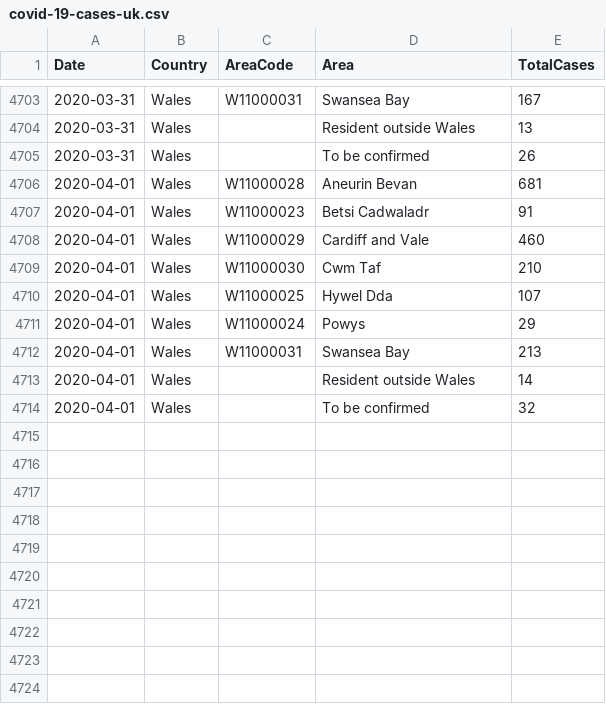
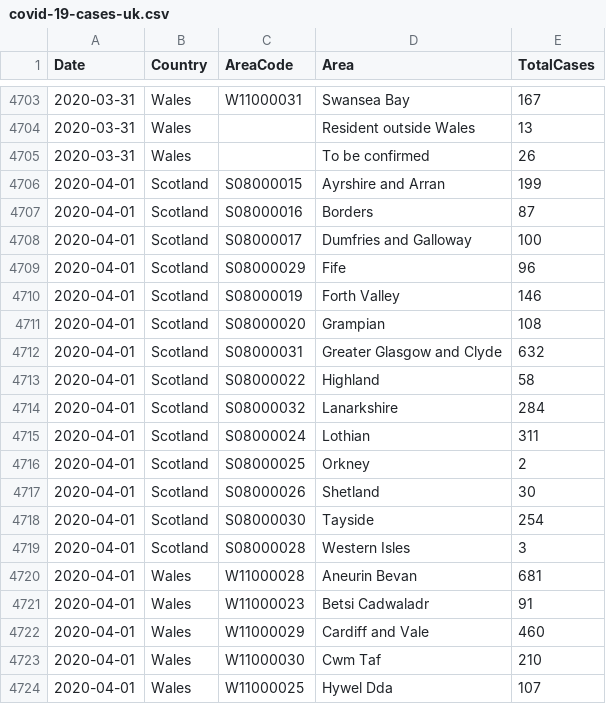
Before and after one commit to tomwhite/covid-19-uk-data, a CSV file: data/covid-19-cases-uk.csv, drawn as a sheet; only a part is shown, gaps mark what is left out; the shorter side is filled out with more unchanged rows; the diff names each change by its address in the sheet, - before the commit and + after, or states it on an @@ line.

Commit message:
Update for 2020-04-01 for Scotland

```diff
--- a/data/covid-19-cases-uk.csv
+++ b/data/covid-19-cases-uk.csv
+row 4706: 2020-04-01 | Scotland | S08000015 | Ayrshire and Arran | 199
+row 4707: 2020-04-01 | Scotland | S08000016 | Borders | 87
+row 4708: 2020-04-01 | Scotland | S08000017 | Dumfries and Galloway | 100
+row 4709: 2020-04-01 | Scotland | S08000029 | Fife | 96
+row 4710: 2020-04-01 | Scotland | S08000019 | Forth Valley | 146
+row 4711: 2020-04-01 | Scotland | S08000020 | Grampian | 108
+row 4712: 2020-04-01 | Scotland | S08000031 | Greater Glasgow and Clyde | 632
+row 4713: 2020-04-01 | Scotland | S08000022 | Highland | 58
+row 4714: 2020-04-01 | Scotland | S08000032 | Lanarkshire | 284
+row 4715: 2020-04-01 | Scotland | S08000024 | Lothian | 311
+row 4716: 2020-04-01 | Scotland | S08000025 | Orkney | 2
+row 4717: 2020-04-01 | Scotland | S08000026 | Shetland | 30
+row 4718: 2020-04-01 | Scotland | S08000030 | Tayside | 254
+row 4719: 2020-04-01 | Scotland | S08000028 | Western Isles | 3
```
Also changed, not shown: data/covid-19-indicators-uk.csv, data/covid-19-totals-scotland.csv, 4 other files.
